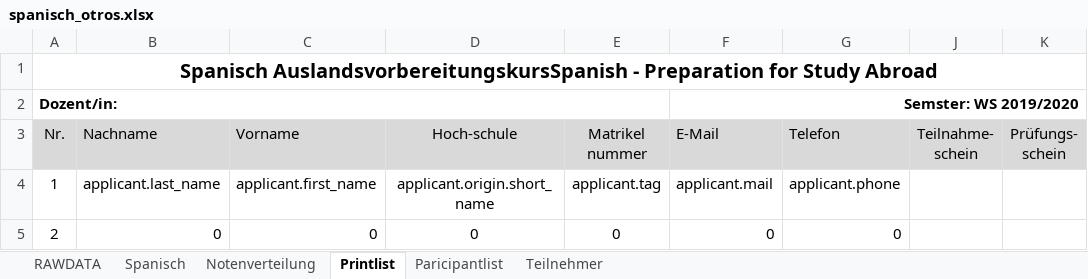
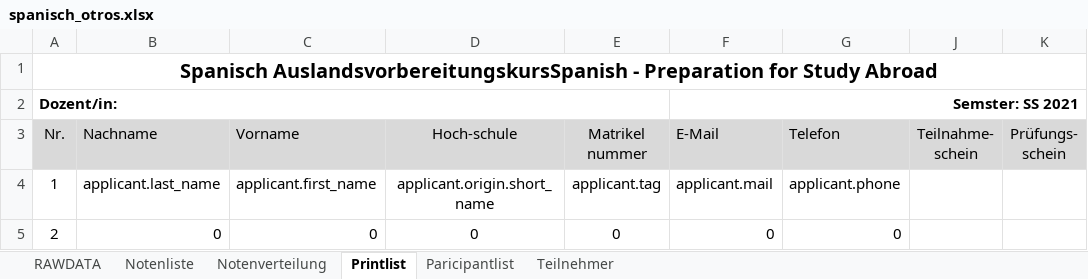
Before and after one commit to spz-signup/spz-signup-webend, an Excel workbook: src/spz/templates/export/spanisch_otros.xlsx, sheet Printlist, drawn as a sheet; only a part is shown; values as stored, in another font and other column widths than the file's, no borders; the diff names each change by its address in the sheet, - before the commit and + after, or states it on an @@ line.

```diff
--- a/src/spz/templates/export/spanisch_otros.xlsx (sheet Printlist)
+++ b/src/spz/templates/export/spanisch_otros.xlsx (sheet Printlist)
-sheet tab: Spanisch
+sheet tab: Notenliste
-F2 (E-Mail): Semster: WS 2019/2020
+F2 (E-Mail): Semster: SS 2021
```
Also changed, not shown: sheet Notenliste, sheet Teilnehmer, formulas that keep their value, hidden cells, 4 other files.
